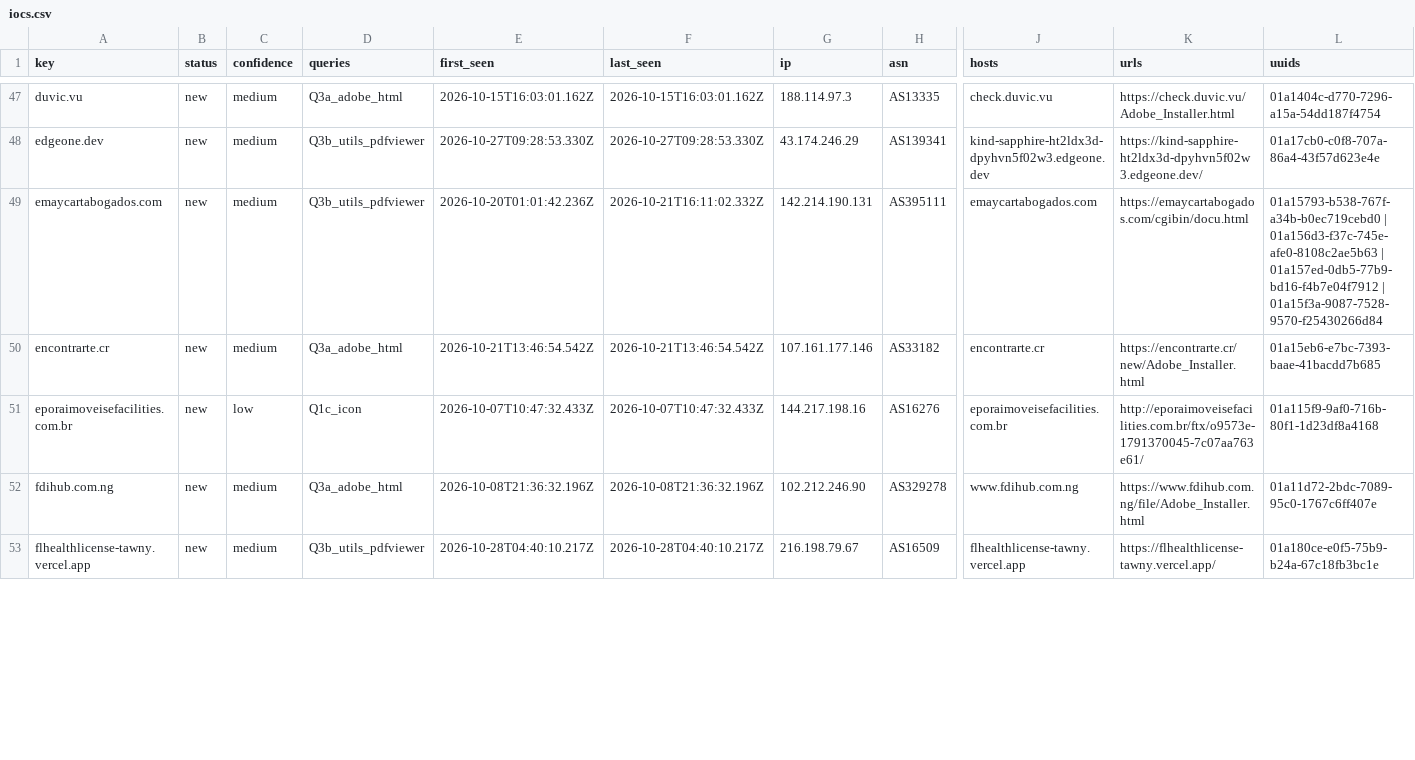
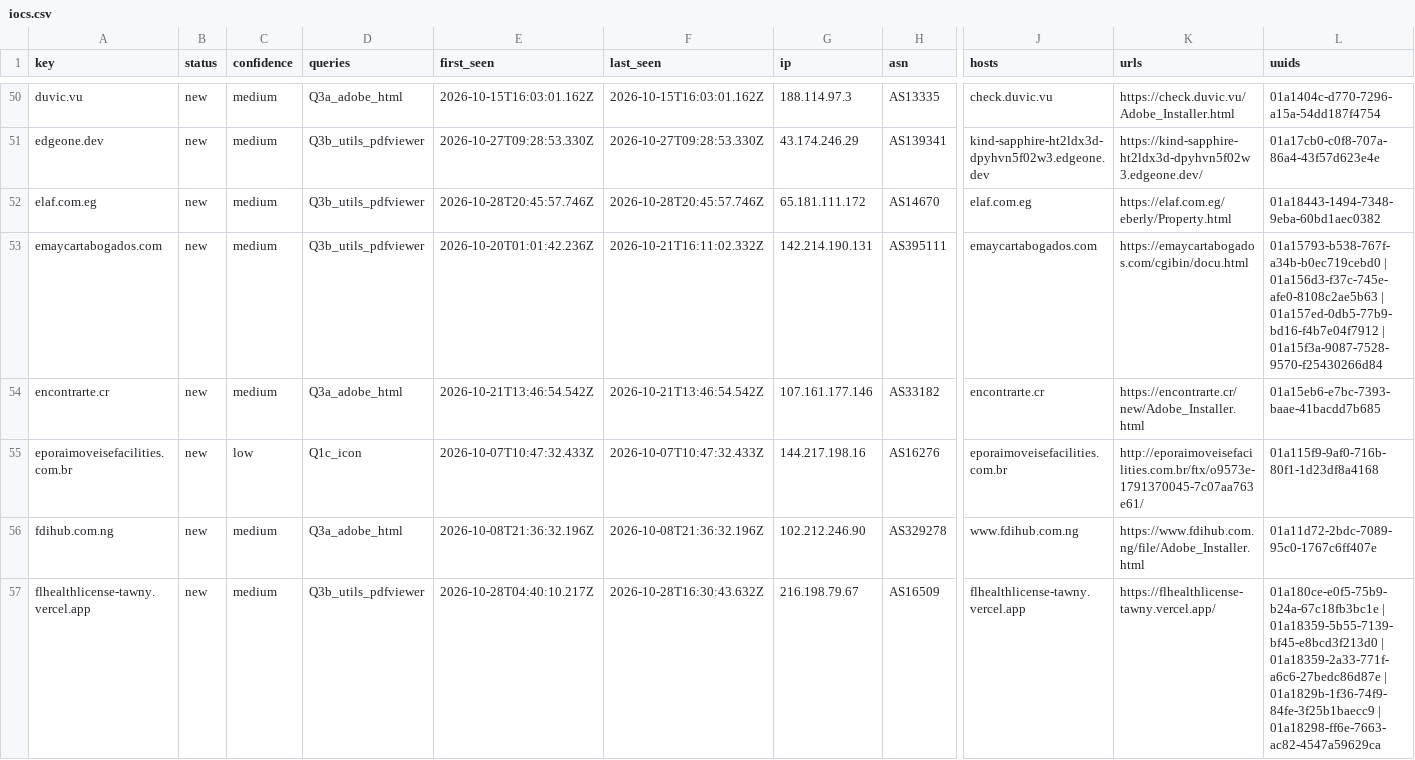
Before and after one commit to nullwhire/Csuite-collector, a CSV file: iocs.csv, drawn as a sheet; only a part is shown, gaps mark what is left out; addresses are those after the commit; rows hold the shown columns only; the diff covers the shown part only; the diff names each change by its address in the sheet, - before the commit and + after, or states it on an @@ line.

```diff
--- a/iocs.csv
+++ b/iocs.csv
+row 52: elaf.com.eg | new | medium | Q3b_utils_pdfviewer | 2026-10-28T20:45:57.746Z | 2026-10-28T20:45:57.746Z | 65.181.111.172 | AS14670 | elaf.com.eg | https://elaf.com.eg/eberly/Property.html | 01a18443-1494-7348-9eba-60bd1aec0382
-F57 (last_seen): 2026-10-28T04:40:10.217Z
+F57 (last_seen): 2026-10-28T16:30:43.632Z
-L57 (uuids): 01a180ce-e0f5-75b9-b24a-67c18fb3bc1e
+L57 (uuids): 01a180ce-e0f5-75b9-b24a-67c18fb3bc1e | 01a18359-5b55-7139-bf45-e8bcd3f213d0 | 01a18359-2a33-771f-a6c6-27bedc86d87e | 01a1829b-1f36-74f9-84fe-3f25b1baecc9 | 01a18298-ff6e-7663-ac82-4547a59629ca
```
Also changed, not shown: 7 added rows and 16 edited cells elsewhere in this file, 4 other files.
